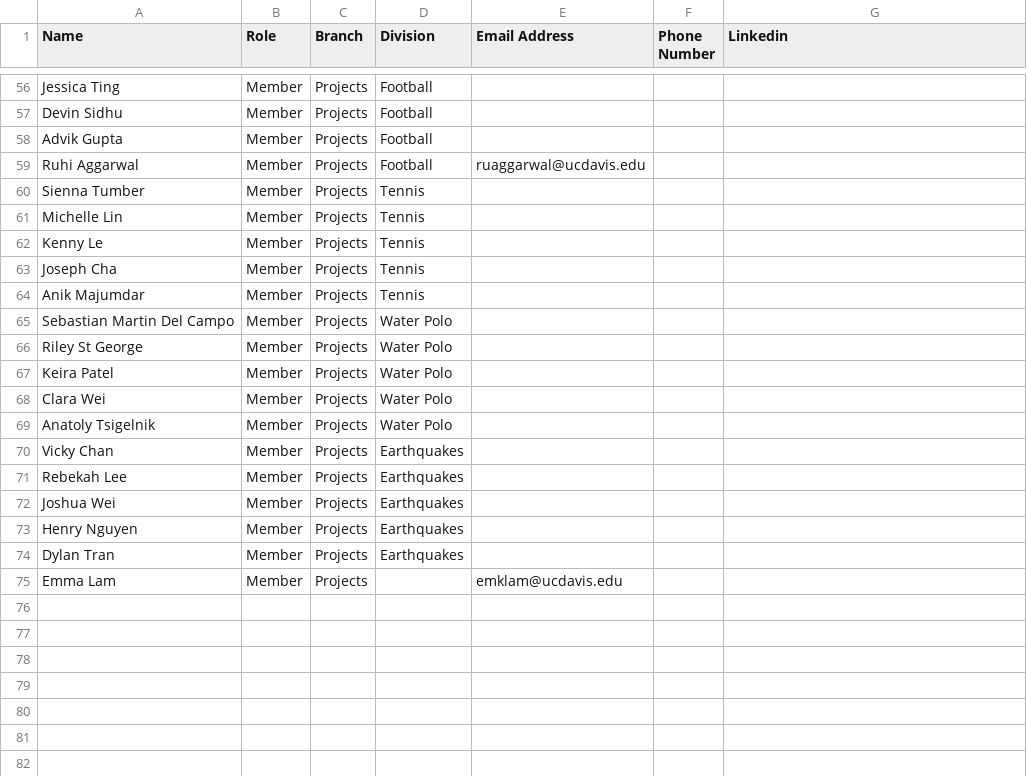
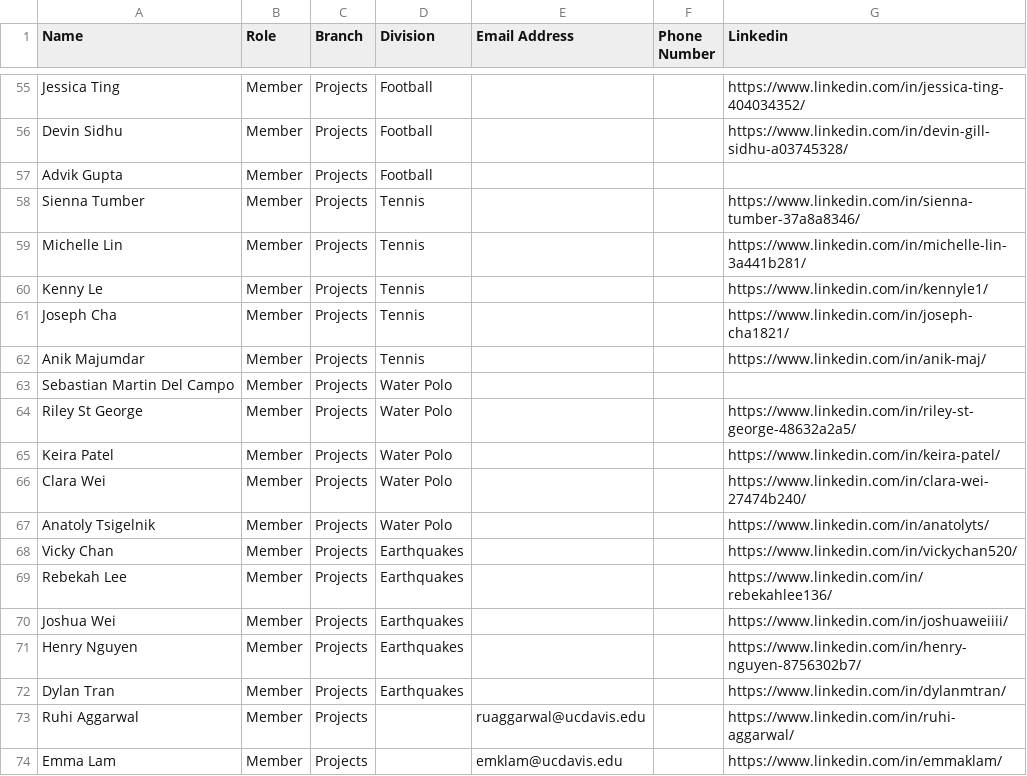
Before and after one commit to AggieSportsAnalytics/website, a CSV file: Member Database 27a7fe9ebb4380228278f644933019a9.csv, drawn as a sheet; only a part is shown, gaps mark what is left out; removed rows and columns are numbered as before the commit, all else as after; the diff covers the shown part only; the diff names each change by its address in the sheet, - before the commit and + after, or states it on an @@ line.

Commit message:
emails replaced with linkedin - #21

```diff
--- a/Member Database 27a7fe9ebb4380228278f644933019a9.csv
+++ b/Member Database 27a7fe9ebb4380228278f644933019a9.csv
-G55 (Linkedin): (empty)
+G55 (Linkedin): https://www.linkedin.com/in/jessica-ting-404034352/
-G56 (Linkedin): (empty)
+G56 (Linkedin): https://www.linkedin.com/in/devin-gill-sidhu-a03745328/
-row 59: Ruhi Aggarwal | Member | Projects | Football | ruaggarwal@ucdavis.edu
-G58 (Linkedin): (empty)
+G58 (Linkedin): https://www.linkedin.com/in/sienna-tumber-37a8a8346/
-G59 (Linkedin): (empty)
+G59 (Linkedin): https://www.linkedin.com/in/michelle-lin-3a441b281/
-G60 (Linkedin): (empty)
+G60 (Linkedin): https://www.linkedin.com/in/kennyle1/
-G61 (Linkedin): (empty)
+G61 (Linkedin): https://www.linkedin.com/in/joseph-cha1821/
-G62 (Linkedin): (empty)
+G62 (Linkedin): https://www.linkedin.com/in/anik-maj/
-G64 (Linkedin): (empty)
+G64 (Linkedin): https://www.linkedin.com/in/riley-st-george-48632a2a5/
-G65 (Linkedin): (empty)
+G65 (Linkedin): https://www.linkedin.com/in/keira-patel/
-G66 (Linkedin): (empty)
+G66 (Linkedin): https://www.linkedin.com/in/clara-wei-27474b240/
-G67 (Linkedin): (empty)
+G67 (Linkedin): https://www.linkedin.com/in/anatolyts/
-G68 (Linkedin): (empty)
+G68 (Linkedin): https://www.linkedin.com/in/vickychan520/
-G69 (Linkedin): (empty)
+G69 (Linkedin): https://www.linkedin.com/in/rebekahlee136/
-G70 (Linkedin): (empty)
+G70 (Linkedin): https://www.linkedin.com/in/joshuaweiiii/
-G71 (Linkedin): (empty)
+G71 (Linkedin): https://www.linkedin.com/in/henry-nguyen-8756302b7/
-G72 (Linkedin): (empty)
+G72 (Linkedin): https://www.linkedin.com/in/dylanmtran/
+row 73: Ruhi Aggarwal | Member | Projects |  | ruaggarwal@ucdavis.edu |  | https://www.linkedin.com/in/ruhi-aggarwal/
-G74 (Linkedin): (empty)
+G74 (Linkedin): https://www.linkedin.com/in/emmaklam/
```
Also changed, not shown: 1 removed row and 51 edited cells elsewhere in this file, 1 other file.
